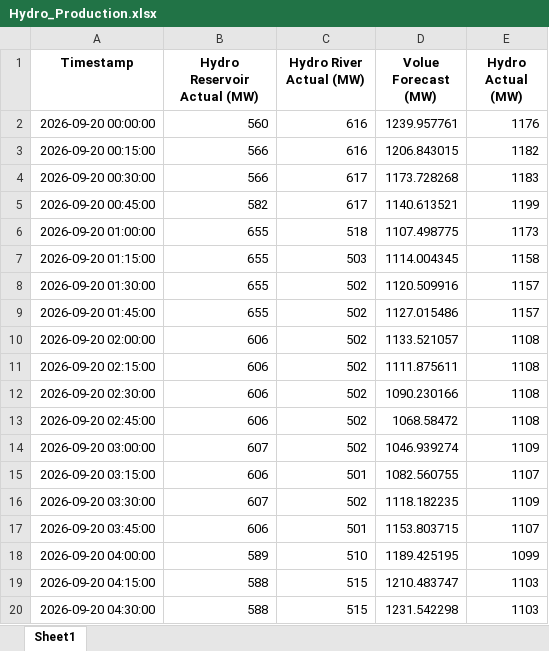
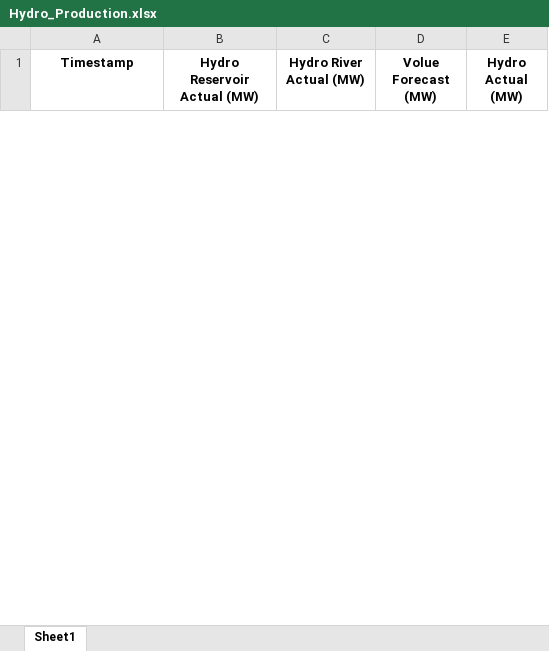
Before and after one commit to Andrei-Ionita/AdremTrading, an Excel workbook: data_fetching/Entsoe/Hydro_Production.xlsx, sheet Sheet1, drawn as a sheet; only a part is shown; values as stored, in another font and other column widths than the file's, no borders; removed rows and columns are numbered as before the commit, all else as after; the diff covers the shown part only; the diff names each change by its address in the sheet, - before the commit and + after, or states it on an @@ line.

```diff
--- a/data_fetching/Entsoe/Hydro_Production.xlsx (sheet Sheet1)
+++ b/data_fetching/Entsoe/Hydro_Production.xlsx (sheet Sheet1)
-row 2: 2026-09-20 00:00:00 | 560 | 616 | 1239.957761 | 1176
-row 3: 2026-09-20 00:15:00 | 566 | 616 | 1206.843015 | 1182
-row 4: 2026-09-20 00:30:00 | 566 | 617 | 1173.728268 | 1183
-row 5: 2026-09-20 00:45:00 | 582 | 617 | 1140.613521 | 1199
-row 6: 2026-09-20 01:00:00 | 655 | 518 | 1107.498775 | 1173
-row 7: 2026-09-20 01:15:00 | 655 | 503 | 1114.004345 | 1158
-row 8: 2026-09-20 01:30:00 | 655 | 502 | 1120.509916 | 1157
-row 9: 2026-09-20 01:45:00 | 655 | 502 | 1127.015486 | 1157
-row 10: 2026-09-20 02:00:00 | 606 | 502 | 1133.521057 | 1108
-row 11: 2026-09-20 02:15:00 | 606 | 502 | 1111.875611 | 1108
-row 12: 2026-09-20 02:30:00 | 606 | 502 | 1090.230166 | 1108
-row 13: 2026-09-20 02:45:00 | 606 | 502 | 1068.58472 | 1108
-row 14: 2026-09-20 03:00:00 | 607 | 502 | 1046.939274 | 1109
-row 15: 2026-09-20 03:15:00 | 606 | 501 | 1082.560755 | 1107
-row 16: 2026-09-20 03:30:00 | 607 | 502 | 1118.182235 | 1109
-row 17: 2026-09-20 03:45:00 | 606 | 501 | 1153.803715 | 1107
-row 18: 2026-09-20 04:00:00 | 589 | 510 | 1189.425195 | 1099
-row 19: 2026-09-20 04:15:00 | 588 | 515 | 1210.483747 | 1103
-row 20: 2026-09-20 04:30:00 | 588 | 515 | 1231.542298 | 1103
```
Also changed, not shown: 39 added rows and 19 removed rows elsewhere in this sheet, data_fetching/Entsoe/Actual_Production_Wind.xlsx, data_fetching/Entsoe/Balancing_Energy_Activation.xlsx, 54 other files.
